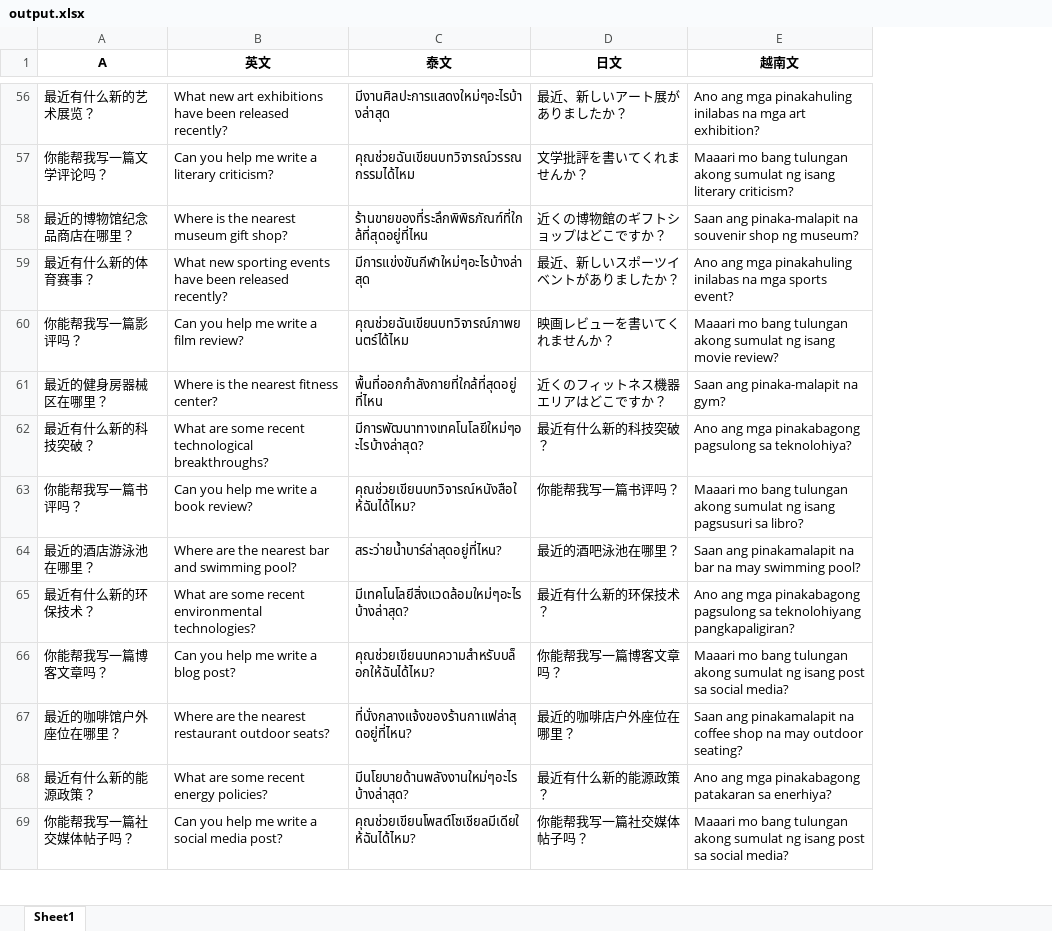
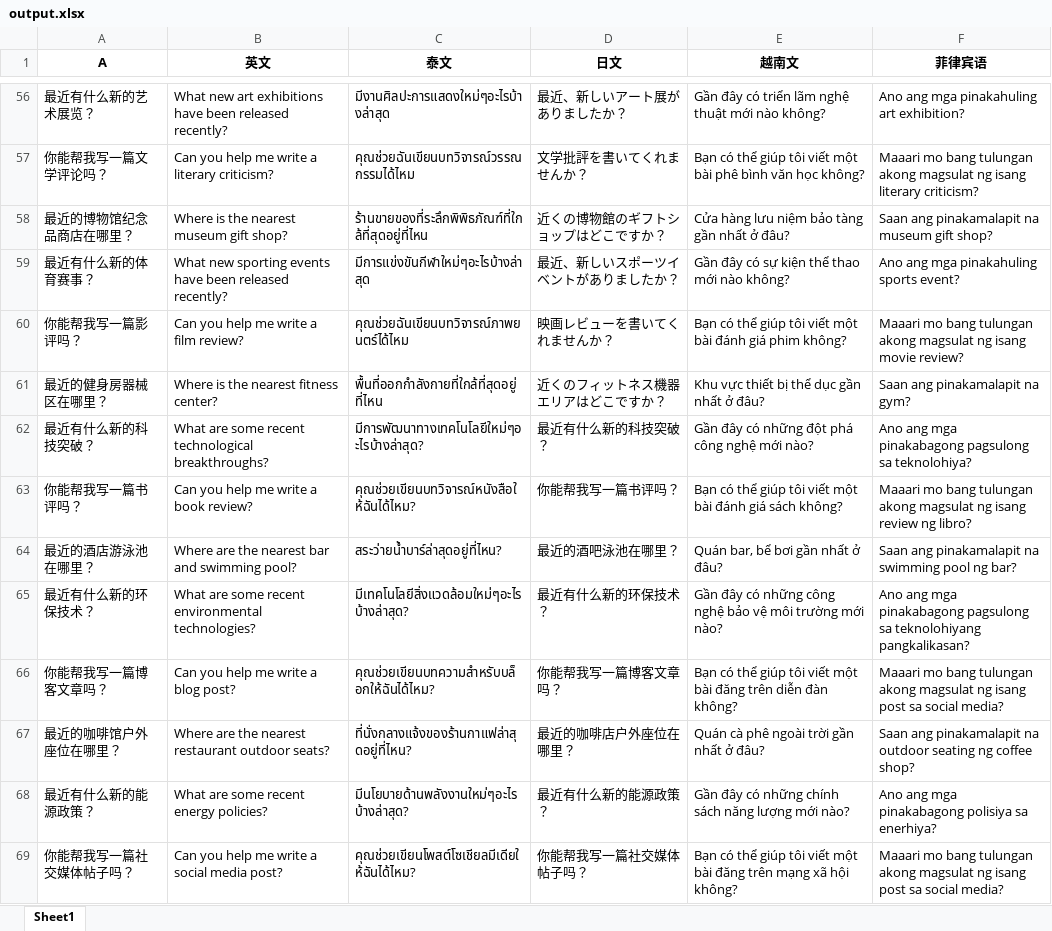
Before and after one commit to Xsir0/excel_translate, an Excel workbook: output.xlsx, sheet Sheet1, drawn as a sheet; only a part is shown, gaps mark what is left out; values as stored, in another font and other column widths than the file's, no borders; the diff covers the shown part only; the diff names each change by its address in the sheet, - before the commit and + after, or states it on an @@ line.

```diff
--- a/output.xlsx (sheet Sheet1)
+++ b/output.xlsx (sheet Sheet1)
+column F (菲律宾语), rows 56-69: Ano ang mga pinakahuling art exhibition? | Maaari mo bang tulungan akong magsulat ng isang literary criticism? | Saan ang pinakamalapit na museum gift shop? | Ano ang mga pinakahuling sports event? | Maaari mo bang tulungan akong magsulat ng isang movie review? | Saan ang pinakamalapit na gym? | Ano ang mga pinakabagong pagsulong sa teknolohiya? | Maaari mo bang tulungan akong magsulat ng isang review ng libro? | Saan ang pinakamalapit na swimming pool ng bar? | Ano ang mga pinakabagong pagsulong sa teknolohiyang pangkalikasan? | Maaari mo bang tulungan akong magsulat ng isang post sa social media? | Saan ang pinakamalapit na outdoor seating ng coffee shop? | Ano ang mga pinakabagong polisiya sa enerhiya? | Maaari mo bang tulungan akong magsulat ng isang post sa social media?
-E56 (越南文): Ano ang mga pinakahuling inilabas na mga art exhibition?
+E56 (越南文): Gần đây có triển lãm nghệ thuật mới nào không?
-E57 (越南文): Maaari mo bang tulungan akong sumulat ng isang literary criticism?
+E57 (越南文): Bạn có thể giúp tôi viết một bài phê bình văn học không?
-E58 (越南文): Saan ang pinaka-malapit na souvenir shop ng museum?
+E58 (越南文): Cửa hàng lưu niệm bảo tàng gần nhất ở đâu?
-E59 (越南文): Ano ang mga pinakahuling inilabas na mga sports event?
+E59 (越南文): Gần đây có sự kiện thể thao mới nào không?
-E60 (越南文): Maaari mo bang tulungan akong sumulat ng isang movie review?
+E60 (越南文): Bạn có thể giúp tôi viết một bài đánh giá phim không?
-E61 (越南文): Saan ang pinaka-malapit na gym?
+E61 (越南文): Khu vực thiết bị thể dục gần nhất ở đâu?
-E62 (越南文): Ano ang mga pinakabagong pagsulong sa teknolohiya?
+E62 (越南文): Gần đây có những đột phá công nghệ mới nào?
-E63 (越南文): Maaari mo bang tulungan akong sumulat ng isang pagsusuri sa libro?
+E63 (越南文): Bạn có thể giúp tôi viết một bài đánh giá sách không?
-E64 (越南文): Saan ang pinakamalapit na bar na may swimming pool?
+E64 (越南文): Quán bar, bể bơi gần nhất ở đâu?
-E65 (越南文): Ano ang mga pinakabagong pagsulong sa teknolohiyang pangkapaligiran?
+E65 (越南文): Gần đây có những công nghệ bảo vệ môi trường mới nào?
-E66 (越南文): Maaari mo bang tulungan akong sumulat ng isang post sa social media?
+E66 (越南文): Bạn có thể giúp tôi viết một bài đăng trên diễn đàn không?
-E67 (越南文): Saan ang pinakamalapit na coffee shop na may outdoor seating?
+E67 (越南文): Quán cà phê ngoài trời gần nhất ở đâu?
-E68 (越南文): Ano ang mga pinakabagong patakaran sa enerhiya?
+E68 (越南文): Gần đây có những chính sách năng lượng mới nào?
-E69 (越南文): Maaari mo bang tulungan akong sumulat ng isang post sa social media?
+E69 (越南文): Bạn có thể giúp tôi viết một bài đăng trên mạng xã hội không?
```
Also changed, not shown: 76 edited cells elsewhere in this sheet, new_file.xlsx, 9 other files.
